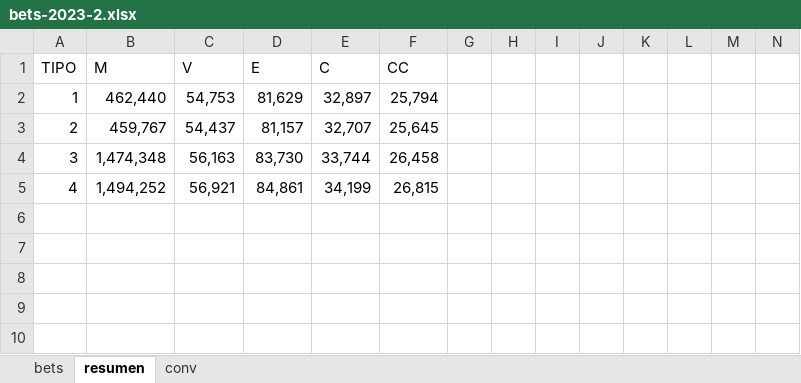
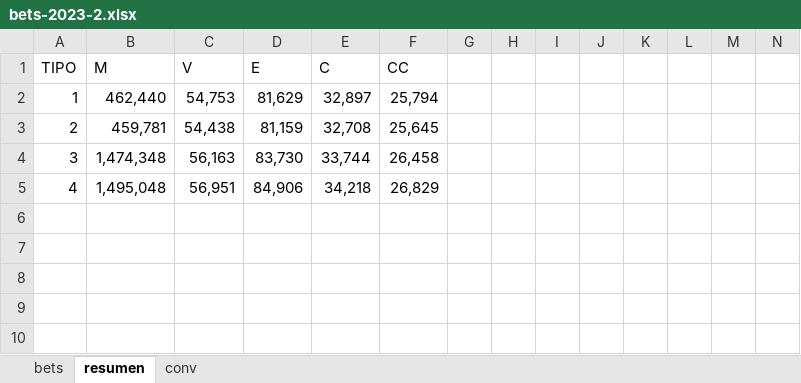
Before and after one commit to msebastianvg/pruebita, an Excel workbook: bets-2023-2.xlsx, sheet resumen, drawn as a sheet; only a part is shown; values as stored, in another font and other column widths than the file's, no borders; removed rows and columns are numbered as before the commit, all else as after; rows hold the shown columns only; the diff names each change by its address in the sheet, - before the commit and + after, or states it on an @@ line.

Commit message:
Add files via upload

```diff
--- a/bets-2023-2.xlsx (sheet resumen)
+++ b/bets-2023-2.xlsx (sheet resumen)
-B3 (M): 459,767
+B3 (M): 459,781
-C3 (V): 54,437
+C3 (V): 54,438
-D3 (E): 81,157
+D3 (E): 81,159
-E3 (C): 32,707
+E3 (C): 32,708
-row 5: 4 | 1,494,252 | 56,921 | 84,861 | 34,199 | 26,815
+row 5: 4 | 1,495,048 | 56,951 | 84,906 | 34,218 | 26,829
```
Also changed, not shown: sheet bets.
